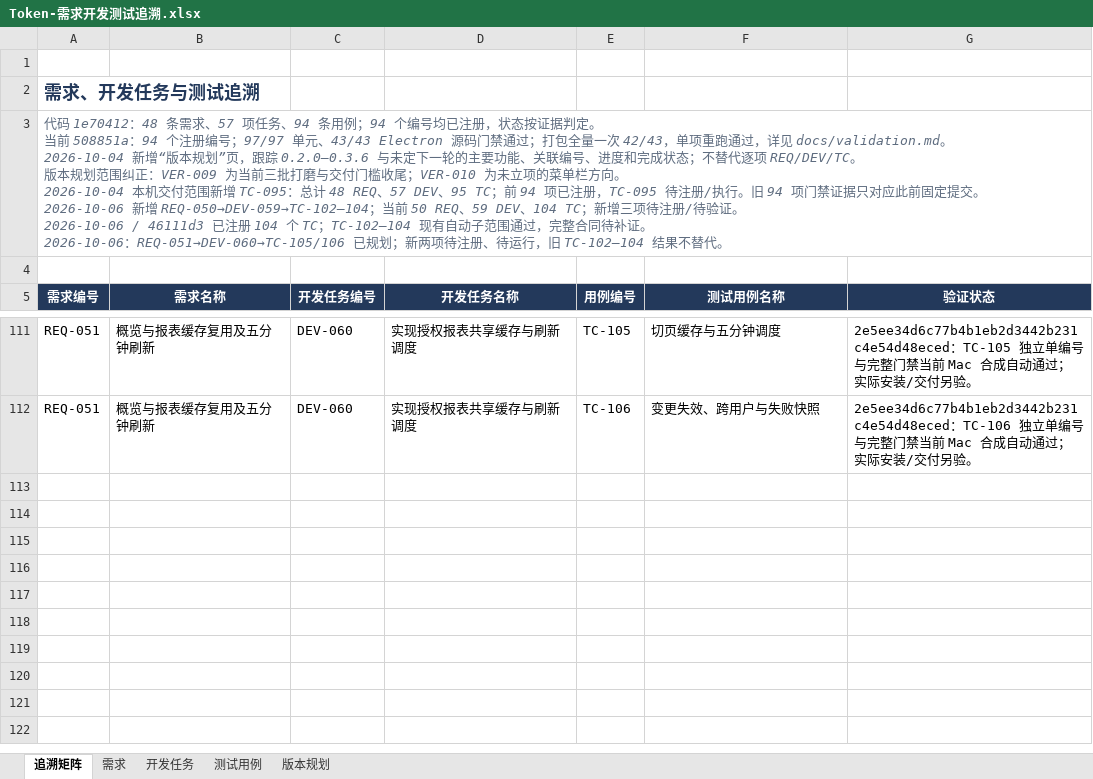
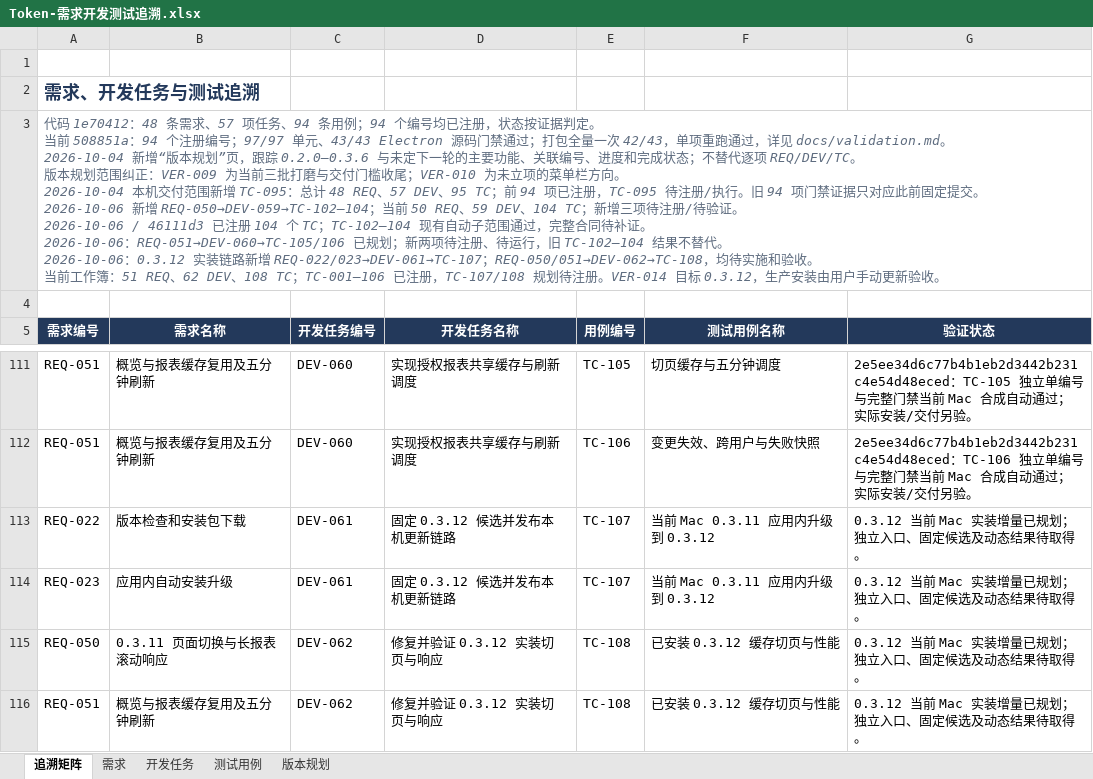
Before and after one commit to lzhe72/Token, an Excel workbook: outputs/20261002-token-docs/Token-需求开发测试追溯.xlsx, sheet 追溯矩阵, drawn as a sheet; only a part is shown, gaps mark what is left out; values as stored, in another font and other column widths than the file's, no borders; ↵ is a line break in a cell; the diff names each change by its address in the sheet, - before the commit and + after, or states it on an @@ line.

```diff
--- a/outputs/20261002-token-docs/Token-需求开发测试追溯.xlsx (sheet 追溯矩阵)
+++ b/outputs/20261002-token-docs/Token-需求开发测试追溯.xlsx (sheet 追溯矩阵)
-A3 (需求编号): …不替代。
+A3 (需求编号): …不替代。 ↵ 2026-10-06：0.3.12 实装链路新增 REQ-022/023→DEV-061→TC-107；REQ-050/051→DEV-062→TC-108，均待实施和验收。 ↵ 当前工作簿：51 REQ、62 DEV、108 TC；TC-001–106 已注册，TC-107/108 规划待注册。VER-014 目标 0.3.12，生产安装由用户手动更新验收。
+row 113: REQ-022 | 版本检查和安装包下载 | DEV-061 | 固定 0.3.12 候选并发布本机更新链路 | TC-107 | 当前 Mac 0.3.11 应用内升级到 0.3.12 | 0.3.12 当前 Mac 实装增量已规划；独立入口、固定候选及动态结果待取得。
+row 114: REQ-023 | 应用内自动安装升级 | DEV-061 | 固定 0.3.12 候选并发布本机更新链路 | TC-107 | 当前 Mac 0.3.11 应用内升级到 0.3.12 | 0.3.12 当前 Mac 实装增量已规划；独立入口、固定候选及动态结果待取得。
+row 115: REQ-050 | 0.3.11 页面切换与长报表滚动响应 | DEV-062 | 修复并验证 0.3.12 实装切页与响应 | TC-108 | 已安装 0.3.12 缓存切页与性能 | 0.3.12 当前 Mac 实装增量已规划；独立入口、固定候选及动态结果待取得。
+row 116: REQ-051 | 概览与报表缓存复用及五分钟刷新 | DEV-062 | 修复并验证 0.3.12 实装切页与响应 | TC-108 | 已安装 0.3.12 缓存切页与性能 | 0.3.12 当前 Mac 实装增量已规划；独立入口、固定候选及动态结果待取得。
```
Also changed, not shown: sheet 测试用例, sheet 需求, sheet 开发任务, sheet 版本规划, 7 other files.
